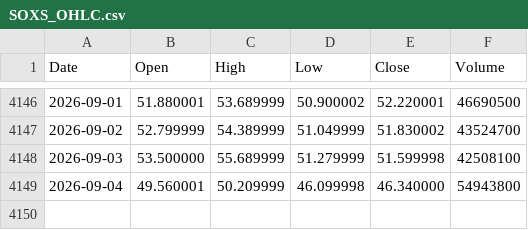
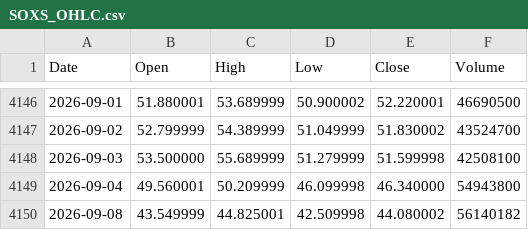
Before and after one commit to jabcho10/dailyorder, a CSV file: data/SOXS_OHLC.csv, drawn as a sheet; only a part is shown, gaps mark what is left out.

```diff
--- a/data/SOXS_OHLC.csv
+++ b/data/SOXS_OHLC.csv
@@ -4149 +4149,2 @@ Date,Open,High,Low,Close,Volume
 2026-09-04,49.560001,50.209999,46.099998,46.340000,54943800
+2026-09-08,43.549999,44.825001,42.509998,44.080002,56140182
```
Also changed, not shown: data/SOXL_OHLC.csv, data/qqq_regime.csv, 2 other files.
